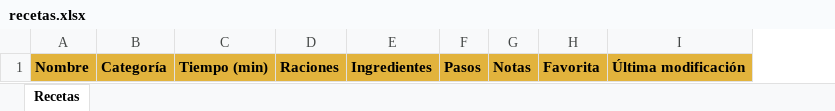
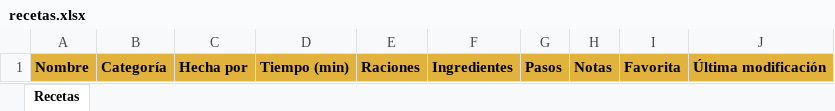
Before and after one commit to antoniogarfer12/Recetario-nova-pelosa, an Excel workbook: recetas.xlsx, sheet Recetas, drawn as a sheet; values as stored, in another font and other column widths than the file's, no borders; the diff names each change by its address in the sheet, - before the commit and + after, or states it on an @@ line.

```diff
--- a/recetas.xlsx (sheet Recetas)
+++ b/recetas.xlsx (sheet Recetas)
+column C, row 1: Hecha por
```
